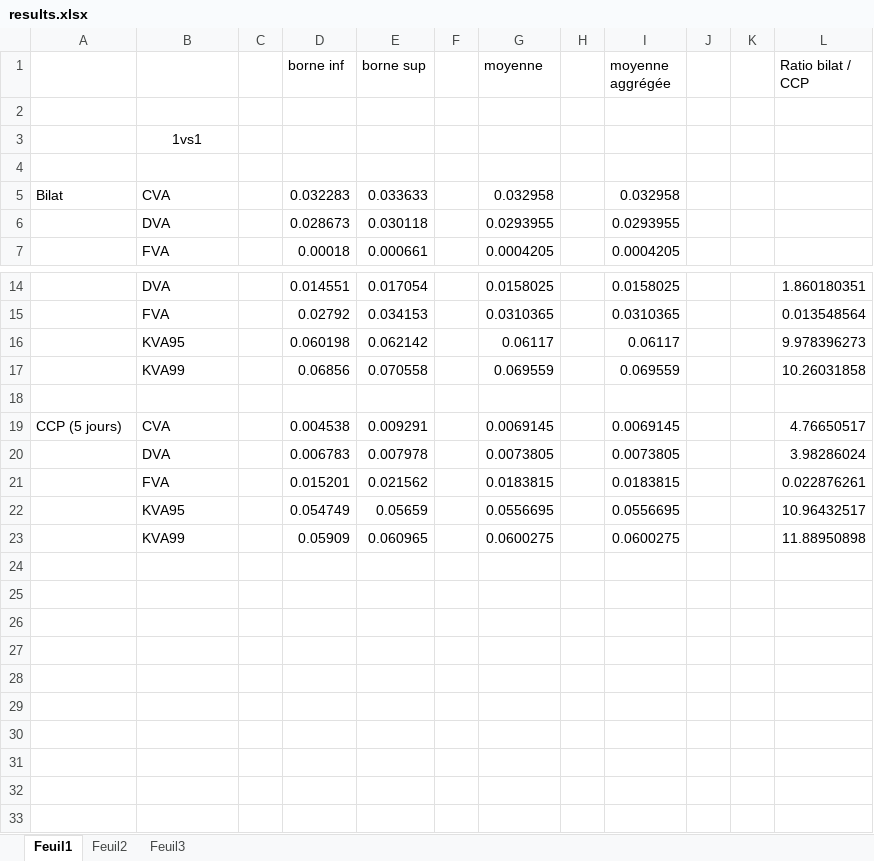
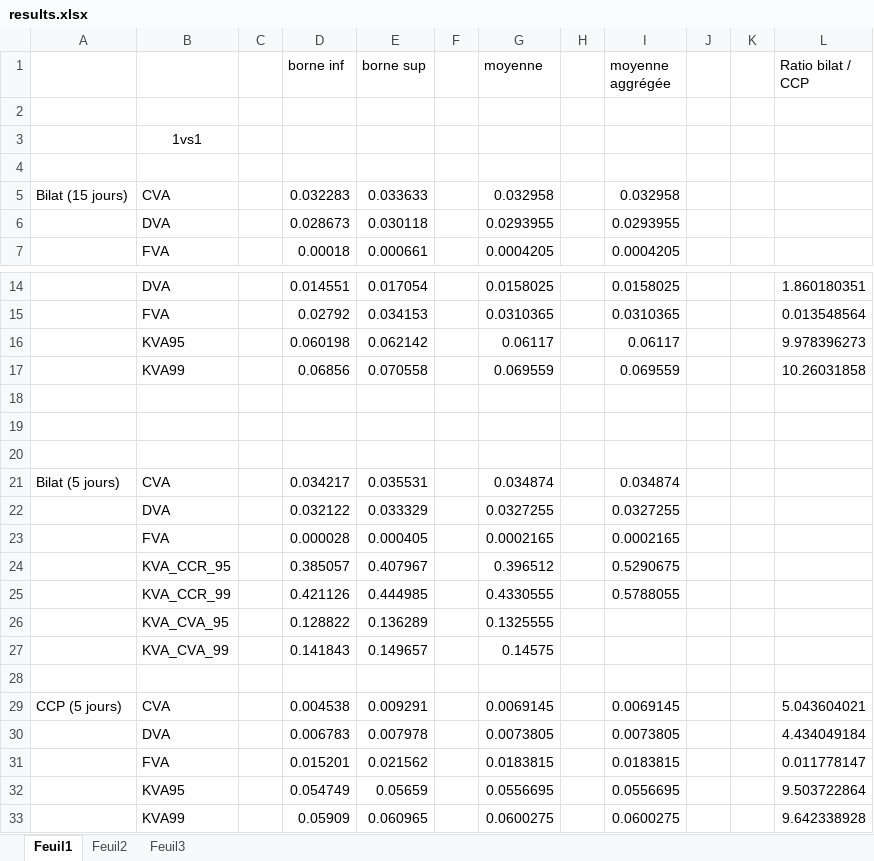
Before and after one commit to yarmenti/CCVA, an Excel workbook: notebooks/results.xlsx, sheet Feuil1, drawn as a sheet; only a part is shown, gaps mark what is left out; values as stored, in another font and other column widths than the file's, no borders; addresses are those after the commit; the diff names each change by its address in the sheet, - before the commit and + after, or states it on an @@ line.

Commit message:
Run bilat liquid period = 5d

```diff
--- a/notebooks/results.xlsx (sheet Feuil1)
+++ b/notebooks/results.xlsx (sheet Feuil1)
-A5: Bilat
+A5: Bilat (15 jours)
+row 19: (empty)
+row 20: (empty)
+row 21: Bilat (5 jours) | CVA |  | 0.034217 | 0.035531 |  | 0.034874 |  | 0.034874
+row 22:  | DVA |  | 0.032122 | 0.033329 |  | 0.0327255 |  | 0.0327255
+row 23:  | FVA |  | 0.000028 | 0.000405 |  | 0.0002165 |  | 0.0002165
+row 24:  | KVA_CCR_95 |  | 0.385057 | 0.407967 |  | 0.396512 |  | 0.5290675
+row 25:  | KVA_CCR_99 |  | 0.421126 | 0.444985 |  | 0.4330555 |  | 0.5788055
+row 26:  | KVA_CVA_95 |  | 0.128822 | 0.136289 |  | 0.1325555
+row 27:  | KVA_CVA_99 |  | 0.141843 | 0.149657 |  | 0.14575
+row 28: (empty)
-L29 (Ratio bilat / CCP): 4.76650517
+L29 (Ratio bilat / CCP): 5.043604021
-L30 (Ratio bilat / CCP): 3.98286024
+L30 (Ratio bilat / CCP): 4.434049184
-L31 (Ratio bilat / CCP): 0.022876261
+L31 (Ratio bilat / CCP): 0.011778147
-L32 (Ratio bilat / CCP): 10.96432517
+L32 (Ratio bilat / CCP): 9.503722864
-L33 (Ratio bilat / CCP): 11.88950898
+L33 (Ratio bilat / CCP): 9.642338928
```
Also changed, not shown: formulas that keep their value, 1 other file.
